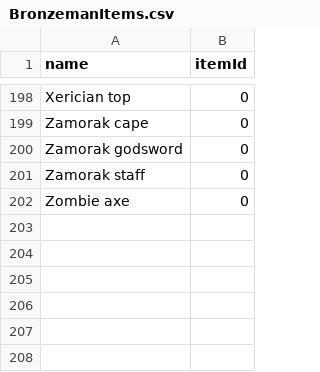
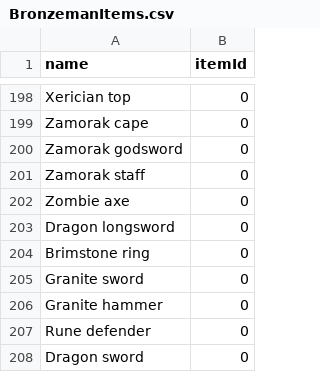
Before and after one commit to Spherixx/Bronzeman-Mode, a CSV file: data/BronzemanItems.csv, drawn as a sheet; only a part is shown, gaps mark what is left out.

Commit message:
total talent counter on task page
Added 6 items
moved around some talents and always unlocked items

```diff
--- a/data/BronzemanItems.csv
+++ b/data/BronzemanItems.csv
@@ -202 +202,7 @@ Zamorak staff,0
 Zombie axe,0
+Dragon longsword,0
+Brimstone ring,0
+Granite sword,0
+Granite hammer,0
+Rune defender,0
+Dragon sword,0
```
Also changed, not shown: 13 other files.
